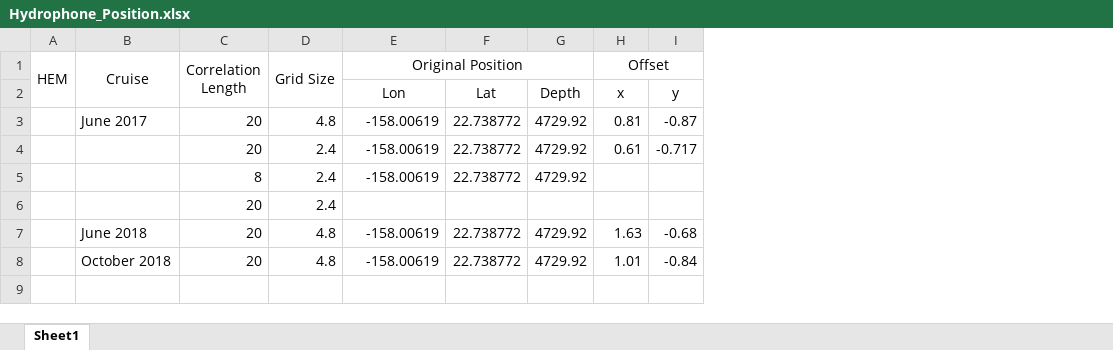
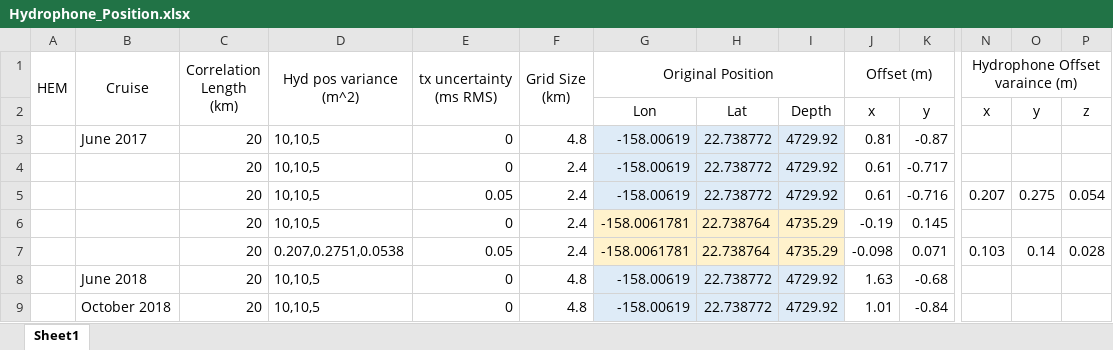
Before and after one commit to Bossax/ONR_RAP, an Excel workbook: Data/Hydrophone_Position.xlsx, sheet Sheet1, drawn as a sheet; only a part is shown, gaps mark what is left out; values as stored, in another font and other column widths than the file's, no borders; removed rows and columns are numbered as before the commit, all else as after; rows hold the shown columns only; ↵ is a line break in a cell; the diff names each change by its address in the sheet, - before the commit and + after, or states it on an @@ line.

```diff
--- a/Data/Hydrophone_Position.xlsx (sheet Sheet1)
+++ b/Data/Hydrophone_Position.xlsx (sheet Sheet1)
+column D (Hyd pos variance (m^2)), rows 3-4: 10,10,5 | 10,10,5; rows 8-9: 10,10,5 | 10,10,5
+column E (tx uncertainty (ms RMS)), rows 3-4: 0 | 0; rows 8-9: 0 | 0
+column N (Hydrophone Offset varaince (m)), row 2: x
+column O, row 2: y
+column P, row 2: z
-C1: Correlation Length
+C1: Correlation Length ↵ (km)
-F1: Grid Size
+F1: Grid Size ↵ (km)
-J1: Offset
+J1: Offset (m)
-G3:I4 fill: none
+G3:I4 fill: #DEEBF7
-row 5:  |  | 8 | 2.4 | -158.00619 | 22.738772 | 4729.92
-row 6:  |  | 20 | 2.4
+row 5:  |  | 20 | 10,10,5 | 0.05 | 2.4 | -158.00619 | 22.738772 | 4729.92 | 0.61 | -0.716 | 0.207 | 0.275 | 0.054
+row 6:  |  | 20 | 10,10,5 | 0 | 2.4 | -158.0061781 | 22.738764 | 4735.29 | -0.19 | 0.145
+row 7:  |  | 20 | 0.207,0.2751,0.0538 | 0.05 | 2.4 | -158.0061781 | 22.738764 | 4735.29 | -0.098 | 0.071 | 0.103 | 0.14 | 0.028
-G8:I9 fill: none
+G8:I9 fill: #DEEBF7
```
Also changed, not shown: 12 other files.
